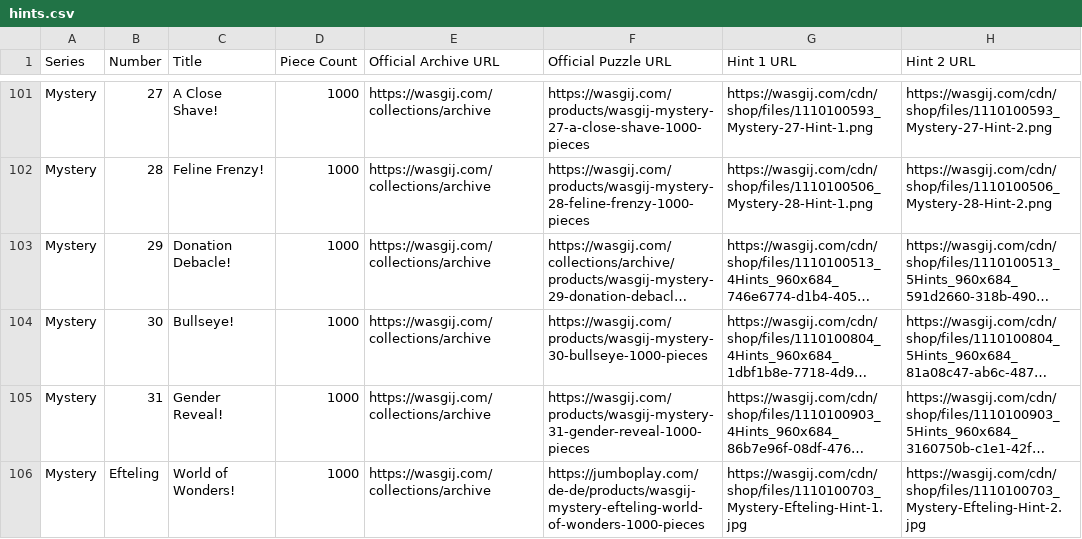
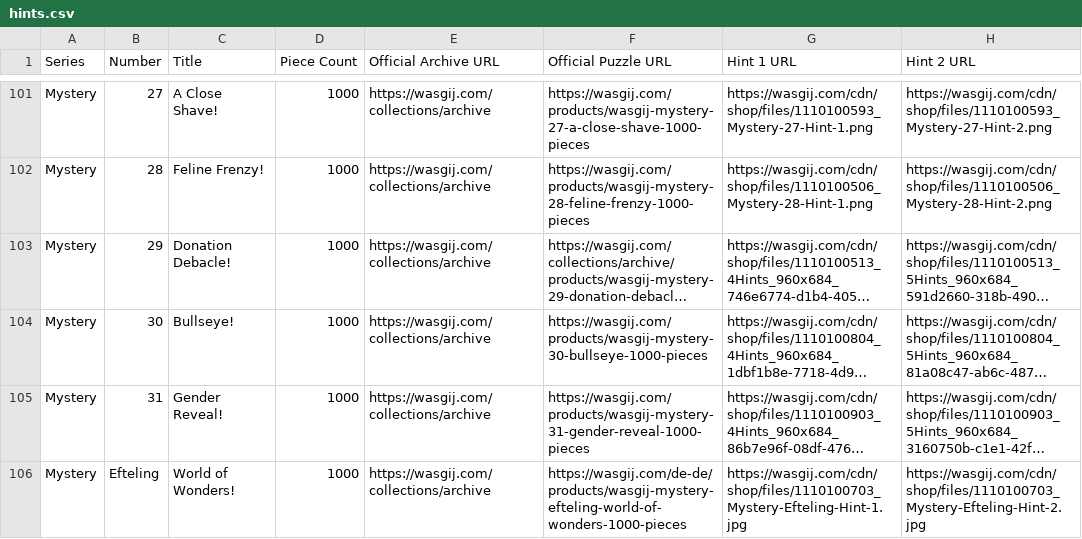
Before and after one commit to Matt-Owen-81/wasgij, a CSV file: hints.csv, drawn as a sheet; only a part is shown, gaps mark what is left out; long unchanged cells end in …; the diff names each change by its address in the sheet, - before the commit and + after, or states it on an @@ line.

Commit message:
Use requested official Wasgij German Efteling product URL

```diff
--- a/hints.csv
+++ b/hints.csv
-F106 (Official Puzzle URL): https://jumboplay.com/de-de/products/wasgij-mystery-efteling-world-of-wonders-1000-pieces
+F106 (Official Puzzle URL): https://wasgij.com/de-de/products/wasgij-mystery-efteling-world-of-wonders-1000-pieces
```
